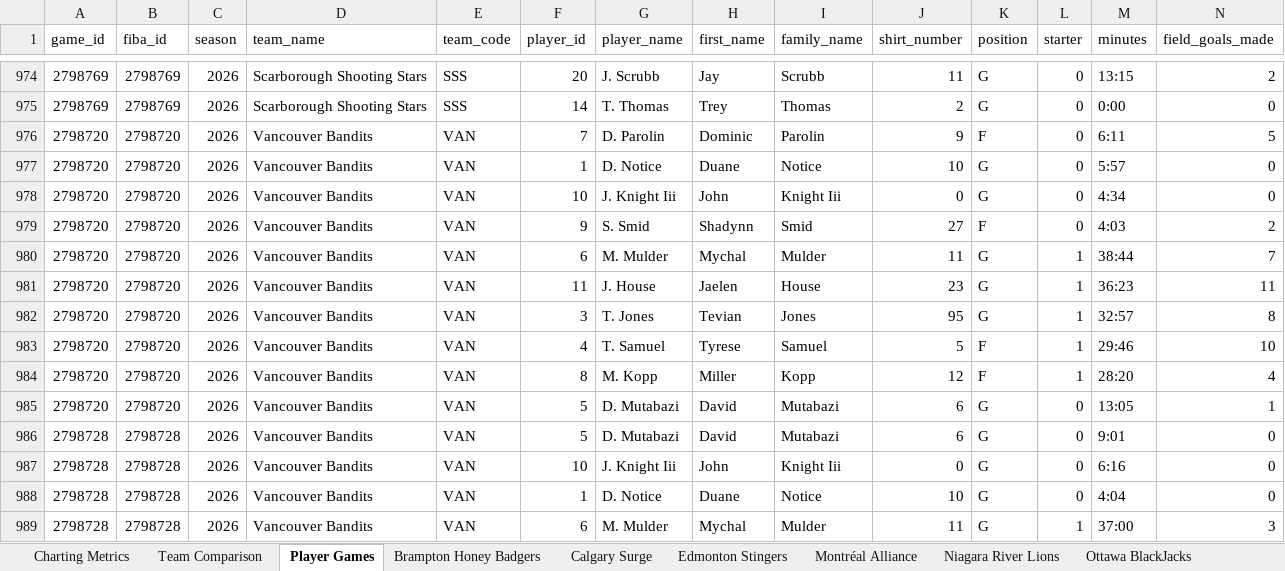
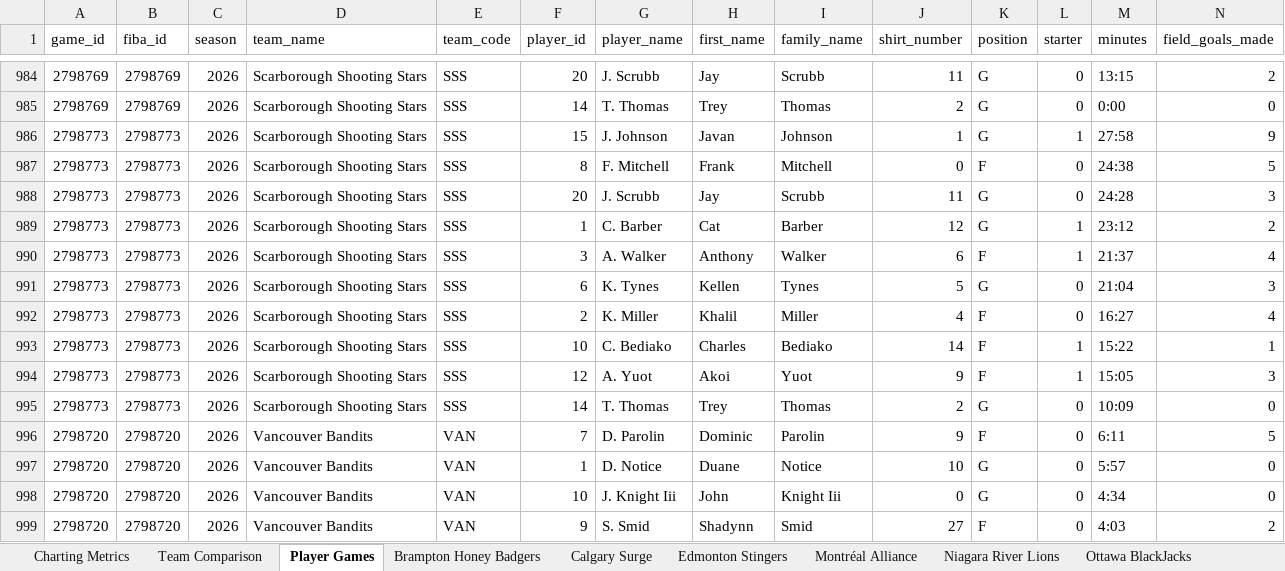
Before and after one commit to Ztillz/cebl-boxscore-tracker, an Excel workbook: data/exports/cebl_master_workbook_2026.xlsx, sheet Player Games, drawn as a sheet; only a part is shown, gaps mark what is left out; the shorter side is filled out with more unchanged rows; values as stored, in another font and other column widths than the file's, no borders; rows hold the shown columns only; the diff covers the shown part only; the diff names each change by its address in the sheet, - before the commit and + after, or states it on an @@ line.

```diff
--- a/data/exports/cebl_master_workbook_2026.xlsx (sheet Player Games)
+++ b/data/exports/cebl_master_workbook_2026.xlsx (sheet Player Games)
+row 986: 2798773 | 2798773 | 2026 | Scarborough Shooting Stars | SSS | 15 | J. Johnson | Javan | Johnson | 1 | G | 1 | 27:58 | 9
+row 987: 2798773 | 2798773 | 2026 | Scarborough Shooting Stars | SSS | 8 | F. Mitchell | Frank | Mitchell | 0 | F | 0 | 24:38 | 5
+row 988: 2798773 | 2798773 | 2026 | Scarborough Shooting Stars | SSS | 20 | J. Scrubb | Jay | Scrubb | 11 | G | 0 | 24:28 | 3
+row 989: 2798773 | 2798773 | 2026 | Scarborough Shooting Stars | SSS | 1 | C. Barber | Cat | Barber | 12 | G | 1 | 23:12 | 2
+row 990: 2798773 | 2798773 | 2026 | Scarborough Shooting Stars | SSS | 3 | A. Walker | Anthony | Walker | 6 | F | 1 | 21:37 | 4
+row 991: 2798773 | 2798773 | 2026 | Scarborough Shooting Stars | SSS | 6 | K. Tynes | Kellen | Tynes | 5 | G | 0 | 21:04 | 3
+row 992: 2798773 | 2798773 | 2026 | Scarborough Shooting Stars | SSS | 2 | K. Miller | Khalil | Miller | 4 | F | 0 | 16:27 | 4
+row 993: 2798773 | 2798773 | 2026 | Scarborough Shooting Stars | SSS | 10 | C. Bediako | Charles | Bediako | 14 | F | 1 | 15:22 | 1
+row 994: 2798773 | 2798773 | 2026 | Scarborough Shooting Stars | SSS | 12 | A. Yuot | Akoi | Yuot | 9 | F | 1 | 15:05 | 3
+row 995: 2798773 | 2798773 | 2026 | Scarborough Shooting Stars | SSS | 14 | T. Thomas | Trey | Thomas | 2 | G | 0 | 10:09 | 0
```
Also changed, not shown: 10 added rows elsewhere in this sheet, sheet Team Comparison, sheet Charting Metrics, sheet Scarborough Shooting Stars, sheet Ottawa BlackJacks, 6 other files.
